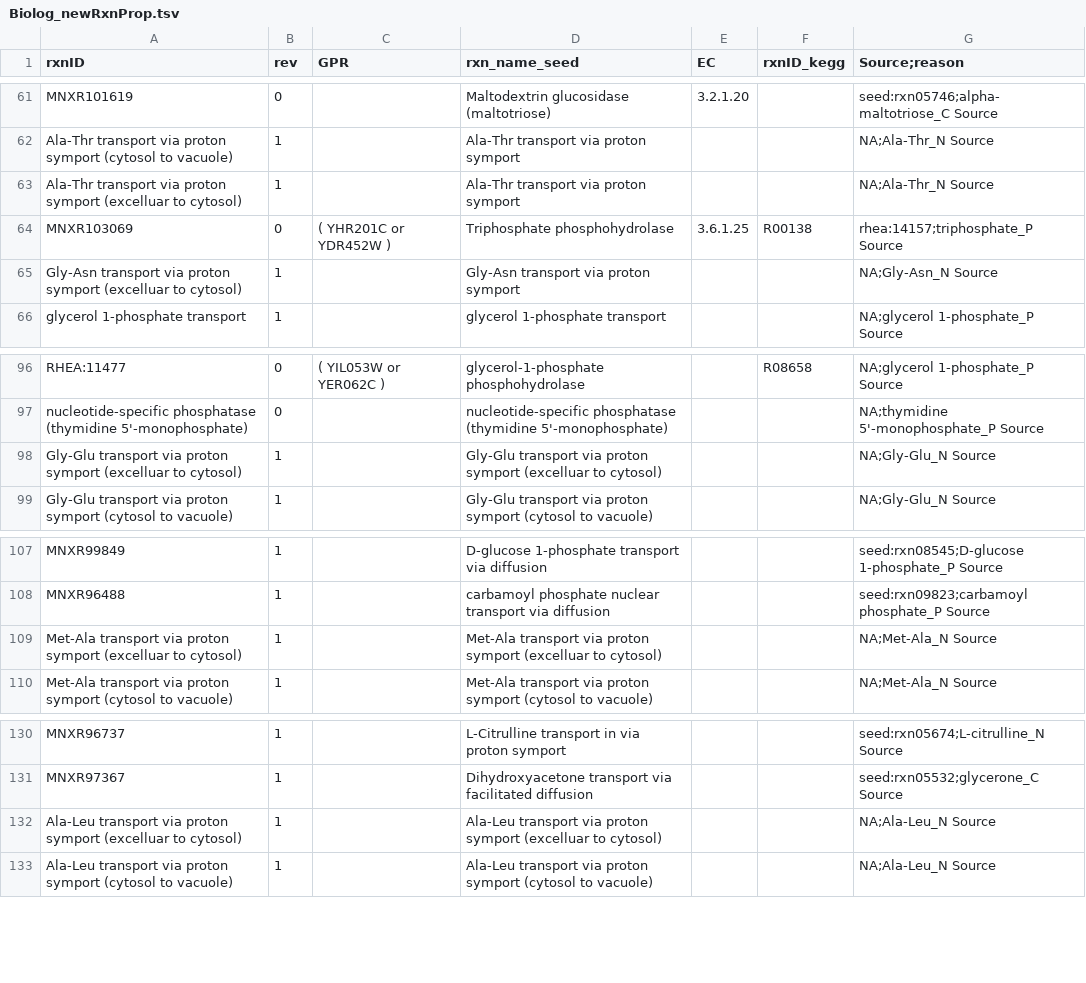
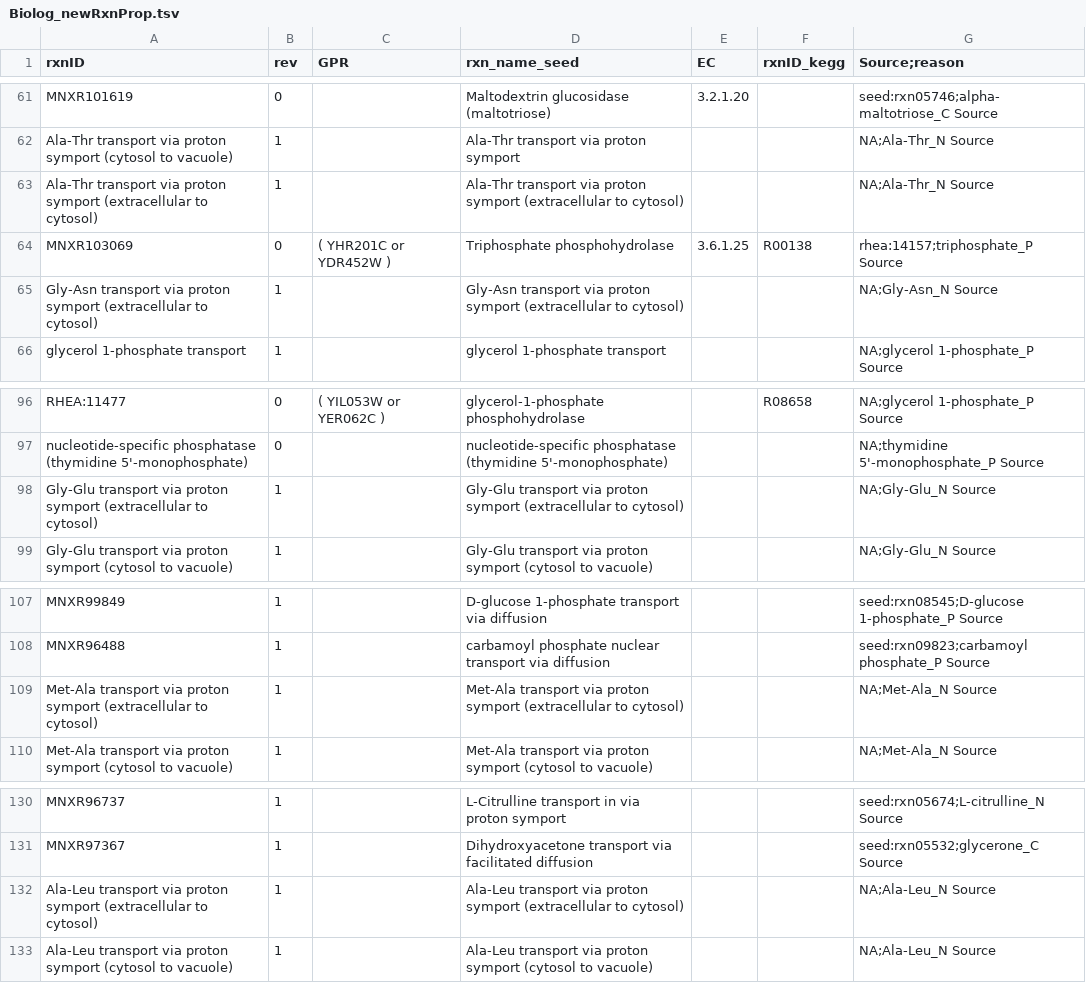
Before and after one commit to weilandtd/yeast-GEM, a TSV file: ComplementaryData/modelCuration/Biolog_newRxnProp.tsv, drawn as a sheet; only a part is shown, gaps mark what is left out.

Commit message:
fix-rxn.annot: typo in rxnNames

```diff
--- a/ComplementaryData/modelCuration/Biolog_newRxnProp.tsv
+++ b/ComplementaryData/modelCuration/Biolog_newRxnProp.tsv
@@ -62,5 +62,5 @@ MNXR101619	0		Maltodextrin glucosidase (maltotriose)	3.2.1.20		seed:rxn05746;alp
 Ala-Thr transport via proton symport (cytosol to vacuole)	1		Ala-Thr transport via proton symport			NA;Ala-Thr_N Source
-Ala-Thr transport via proton symport (excelluar to cytosol)	1		Ala-Thr transport via proton symport			NA;Ala-Thr_N Source
+Ala-Thr transport via proton symport (extracellular to cytosol)	1		Ala-Thr transport via proton symport (extracellular to cytosol)			NA;Ala-Thr_N Source
 MNXR103069	0	( YHR201C or YDR452W )	Triphosphate phosphohydrolase	3.6.1.25	R00138	rhea:14157;triphosphate_P Source
-Gly-Asn transport via proton symport (excelluar to cytosol)	1		Gly-Asn transport via proton symport			NA;Gly-Asn_N Source
+Gly-Asn transport via proton symport (extracellular to cytosol)	1		Gly-Asn transport via proton symport (extracellular to cytosol)			NA;Gly-Asn_N Source
 glycerol 1-phosphate transport	1		glycerol 1-phosphate transport			NA;glycerol 1-phosphate_P Source
@@ -97,3 +97,3 @@ RHEA:11477	0	( YIL053W or YER062C )	glycerol-1-phosphate phosphohydrolase		R0865
 nucleotide-specific phosphatase (thymidine 5'-monophosphate)	0		nucleotide-specific phosphatase (thymidine 5'-monophosphate)			NA;thymidine 5'-monophosphate_P Source
-Gly-Glu transport via proton symport (excelluar to cytosol)	1		Gly-Glu transport via proton symport (excelluar to cytosol)			NA;Gly-Glu_N Source
+Gly-Glu transport via proton symport (extracellular to cytosol)	1		Gly-Glu transport via proton symport (extracellular to cytosol)			NA;Gly-Glu_N Source
 Gly-Glu transport via proton symport (cytosol to vacuole)	1		Gly-Glu transport via proton symport (cytosol to vacuole)			NA;Gly-Glu_N Source
@@ -108,3 +108,3 @@ MNXR99849	1		D-glucose 1-phosphate transport via diffusion			seed:rxn08545;D-glu
 MNXR96488	1		carbamoyl phosphate nuclear transport via diffusion			seed:rxn09823;carbamoyl phosphate_P Source
-Met-Ala transport via proton symport (excelluar to cytosol)	1		Met-Ala transport via proton symport (excelluar to cytosol)			NA;Met-Ala_N Source
+Met-Ala transport via proton symport (extracellular to cytosol)	1		Met-Ala transport via proton symport (extracellular to cytosol)			NA;Met-Ala_N Source
 Met-Ala transport via proton symport (cytosol to vacuole)	1		Met-Ala transport via proton symport (cytosol to vacuole)			NA;Met-Ala_N Source
@@ -131,3 +131,3 @@ MNXR96737	1		L-Citrulline transport in via proton symport			seed:rxn05674;L-citr
 MNXR97367	1		Dihydroxyacetone transport via facilitated diffusion			seed:rxn05532;glycerone_C Source
-Ala-Leu transport via proton symport (excelluar to cytosol)	1		Ala-Leu transport via proton symport (excelluar to cytosol)			NA;Ala-Leu_N Source
+Ala-Leu transport via proton symport (extracellular to cytosol)	1		Ala-Leu transport via proton symport (extracellular to cytosol)			NA;Ala-Leu_N Source
 Ala-Leu transport via proton symport (cytosol to vacuole)	1		Ala-Leu transport via proton symport (cytosol to vacuole)			NA;Ala-Leu_N Source
```
Also changed, not shown: ComplementaryData/modelCuration/Biolog_newRxnMatrix.tsv, 2 other files.
